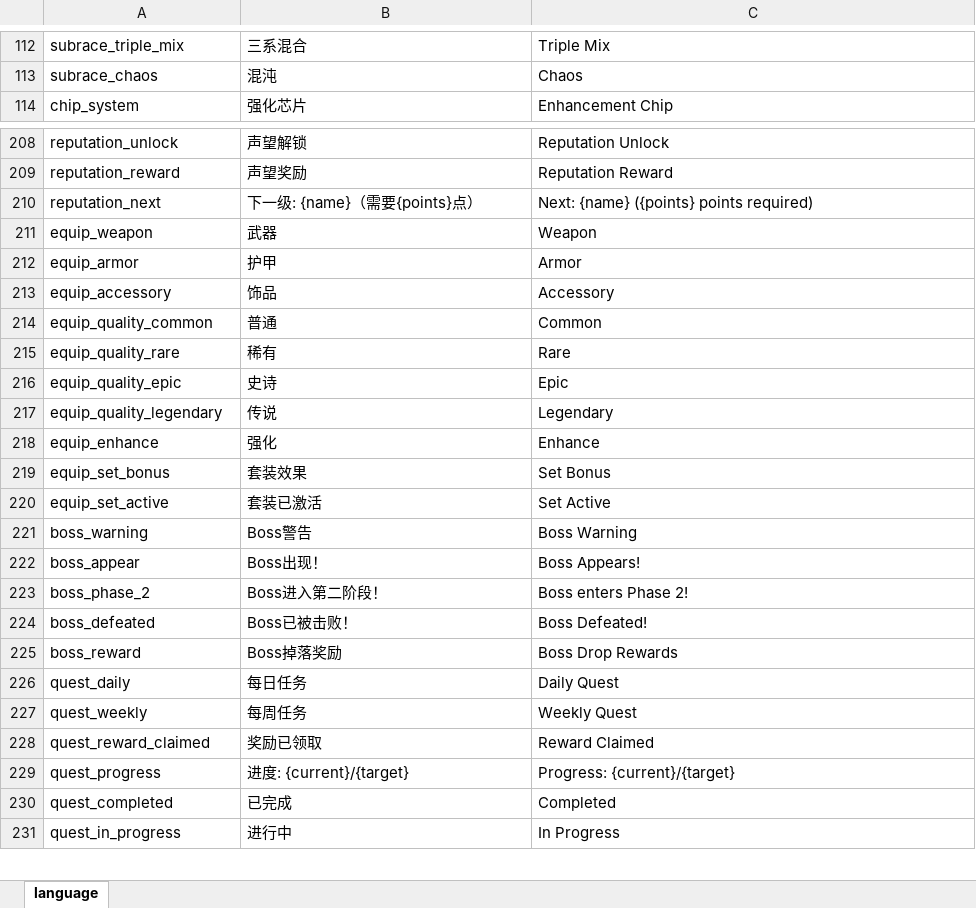
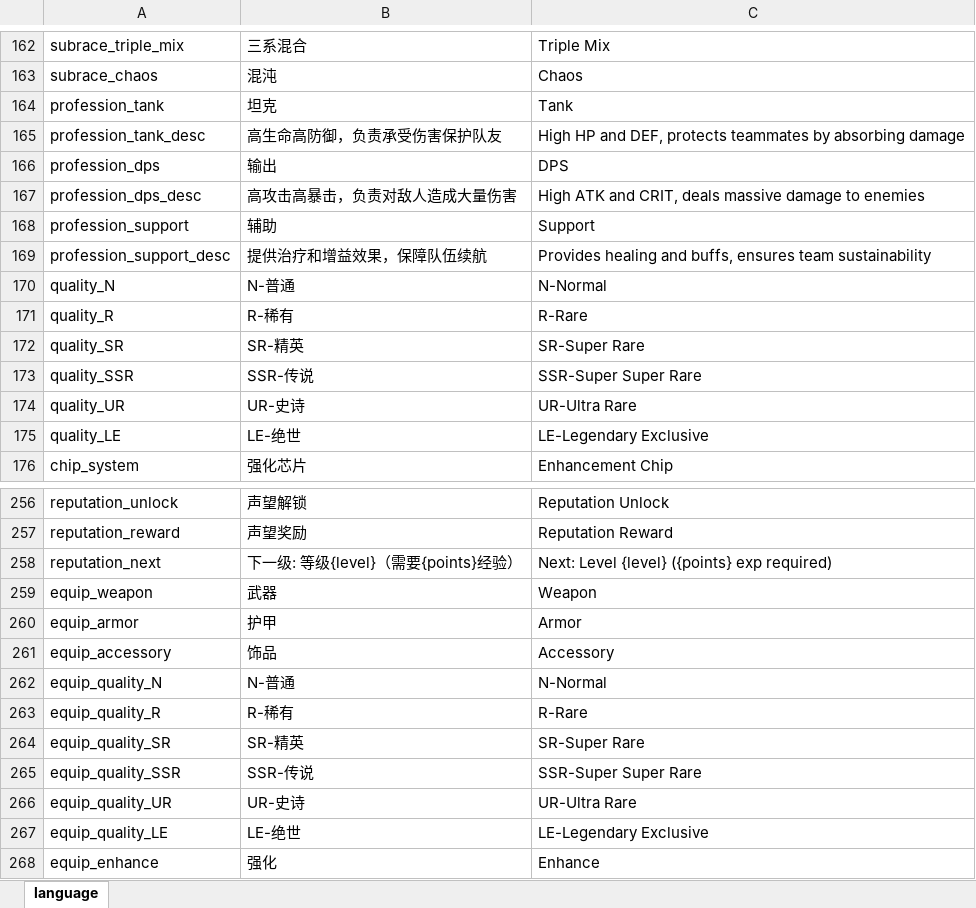
Before and after one commit to zg19840417/NeonAbyss, an Excel workbook: assets/data/excel/language.xlsx, sheet language, drawn as a sheet; only a part is shown, gaps mark what is left out; the shorter side is filled out with more unchanged rows; values as stored, in another font and other column widths than the file's, no borders; removed rows and columns are numbered as before the commit, all else as after; the diff covers the shown part only; the diff names each change by its address in the sheet, - before the commit and + after, or states it on an @@ line.

Commit message:
feat(data): v2.0数值体系全面重构 - 23张配置表
按docs/策划案/数值配表指导文档.md v2.0规范全面重构：

核心框架(4张): levelUp/professions/elementRelations/subRaceTalents
核心战斗(4张): enemies/bosses/skills/minionCards(90张)
关卡系统(4张新建): wildStages(100关)/zoneStages(248层)/events/eventPools
经济养成(5张): chips/chipSkills/items/gachaPools/gachaItems
外围系统(6张更新): achievement/baseFacilities/quest/reputation/language(353条)/equipment
删除旧表: dungeon.xlsx/energies.xlsx
npm run convert: 23成功0失败

```diff
--- a/assets/data/excel/language.xlsx (sheet language)
+++ b/assets/data/excel/language.xlsx (sheet language)
+row 164: profession_tank | 坦克 | Tank
+row 165: profession_tank_desc | 高生命高防御，负责承受伤害保护队友 | High HP and DEF, protects teammates by absorbing damage
+row 166: profession_dps | 输出 | DPS
+row 167: profession_dps_desc | 高攻击高暴击，负责对敌人造成大量伤害 | High ATK and CRIT, deals massive damage to enemies
+row 168: profession_support | 辅助 | Support
+row 169: profession_support_desc | 提供治疗和增益效果，保障队伍续航 | Provides healing and buffs, ensures team sustainability
+row 170: quality_N | N-普通 | N-Normal
+row 171: quality_R | R-稀有 | R-Rare
+row 172: quality_SR | SR-精英 | SR-Super Rare
+row 173: quality_SSR | SSR-传说 | SSR-Super Super Rare
+row 174: quality_UR | UR-史诗 | UR-Ultra Rare
+row 175: quality_LE | LE-绝世 | LE-Legendary Exclusive
-B258: 下一级: {name}（需要{points}点）
+B258: 下一级: 等级{level}（需要{points}经验）
-C258: Next: {name} ({points} points required)
+C258: Next: Level {level} ({points} exp required)
-row 214: equip_quality_common | 普通 | Common
-row 215: equip_quality_rare | 稀有 | Rare
-row 216: equip_quality_epic | 史诗 | Epic
-row 217: equip_quality_legendary | 传说 | Legendary
+row 262: equip_quality_N | N-普通 | N-Normal
+row 263: equip_quality_R | R-稀有 | R-Rare
+row 264: equip_quality_SR | SR-精英 | SR-Super Rare
+row 265: equip_quality_SSR | SSR-传说 | SSR-Super Super Rare
+row 266: equip_quality_UR | UR-史诗 | UR-Ultra Rare
+row 267: equip_quality_LE | LE-绝世 | LE-Legendary Exclusive
```
Also changed, not shown: 93 added rows, 16 removed rows, 54 moved rows and 7 edited cells elsewhere in this sheet, assets/data/excel/achievement.xlsx, assets/data/excel/bosses.xlsx, 47 other files.
